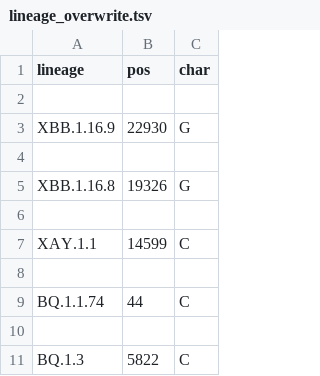
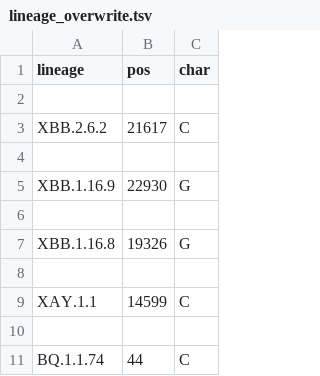
Before and after one commit to neherlab/nextclade_data_workflows, a TSV file: sars-cov-2/profiles/clades/lineage_overwrite.tsv, drawn as a sheet; only a part is shown; the shorter side is filled out with more unchanged rows.

Commit message:
Improve overwrite/constraint for XBBs

```diff
--- a/sars-cov-2/profiles/clades/lineage_overwrite.tsv
+++ b/sars-cov-2/profiles/clades/lineage_overwrite.tsv
@@ -2,2 +2,4 @@ lineage	pos	char
 
+XBB.2.6.2	21617	C
+
 XBB.1.16.9	22930	G
```
Also changed, not shown: 1 other file.
